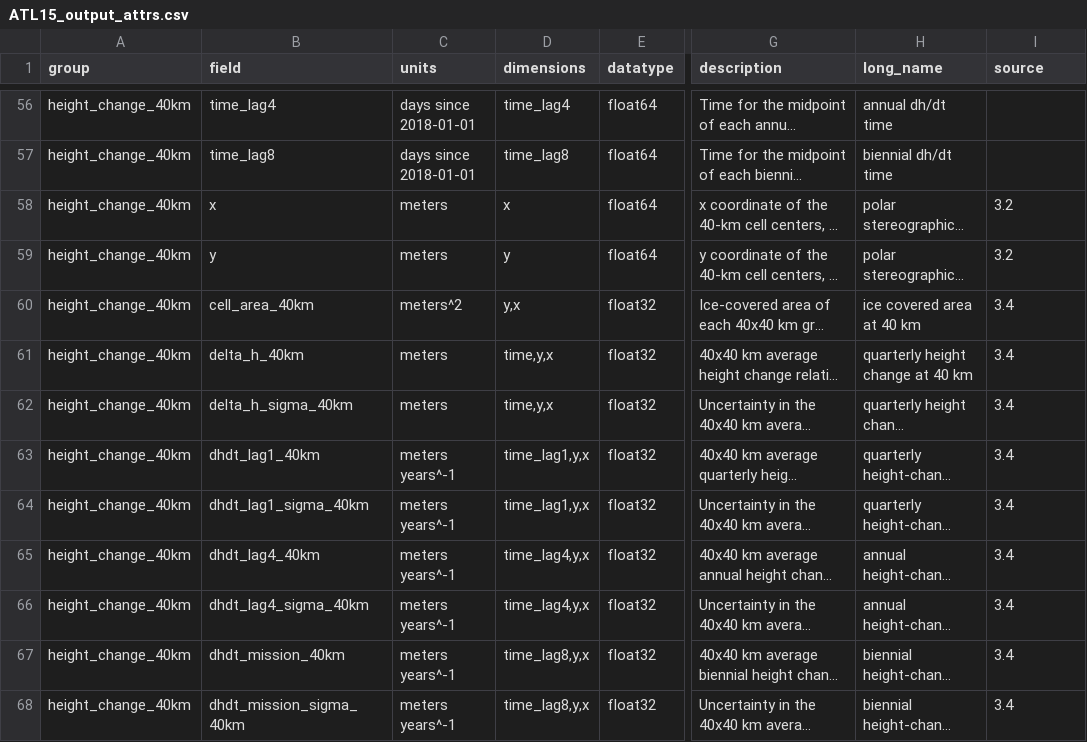
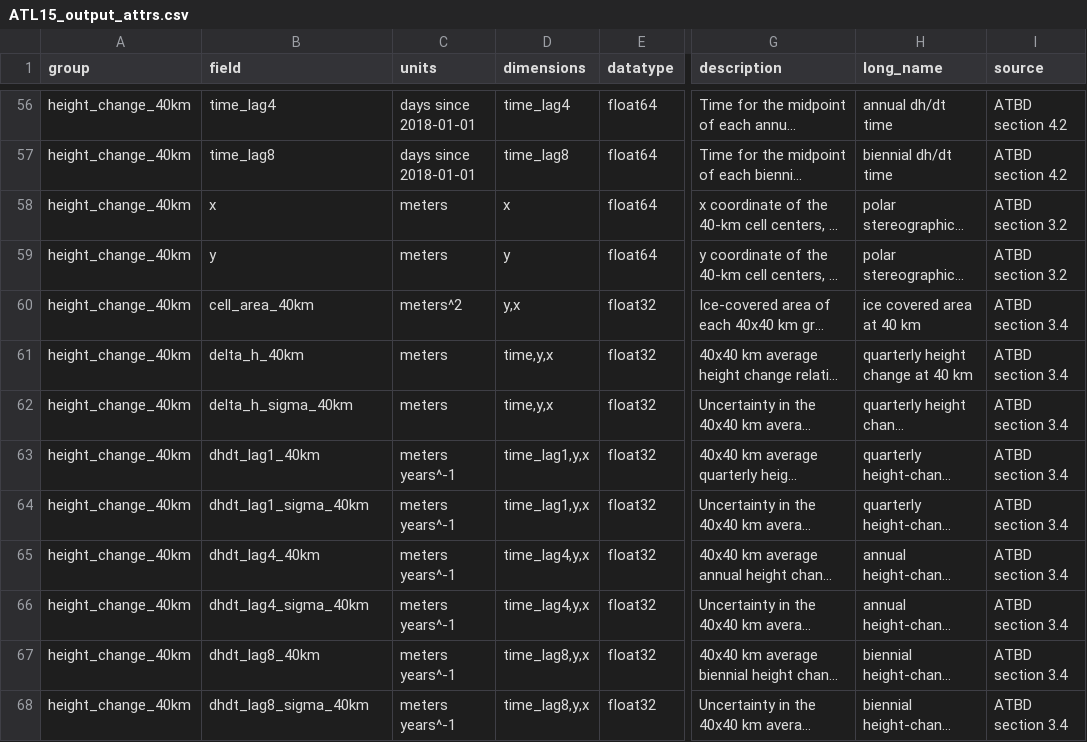
Before and after one commit to SmithB/surfaceChange, a CSV file: surfaceChange/resources/ATL15_output_attrs.csv, drawn as a sheet; only a part is shown, gaps mark what is left out; long unchanged cells end in …; the diff covers the shown part only; the diff names each change by its address in the sheet, - before the commit and + after, or states it on an @@ line.

Commit message:
updated source column

```diff
--- a/surfaceChange/resources/ATL15_output_attrs.csv
+++ b/surfaceChange/resources/ATL15_output_attrs.csv
-I56:I57 (source): (empty)
+I56:I57 (source): ATBD section 4.2
-I58:I59 (source): 3.2
+I58:I59 (source): ATBD section 3.2
-I60:I68 (source): 3.4
+I60:I68 (source): ATBD section 3.4
-B67 (field): dhdt_mission_40km
+B67 (field): dhdt_lag8_40km
-B68 (field): dhdt_mission_sigma_40km
+B68 (field): dhdt_lag8_sigma_40km
```
Also changed, not shown: 51 edited cells elsewhere in this file.
